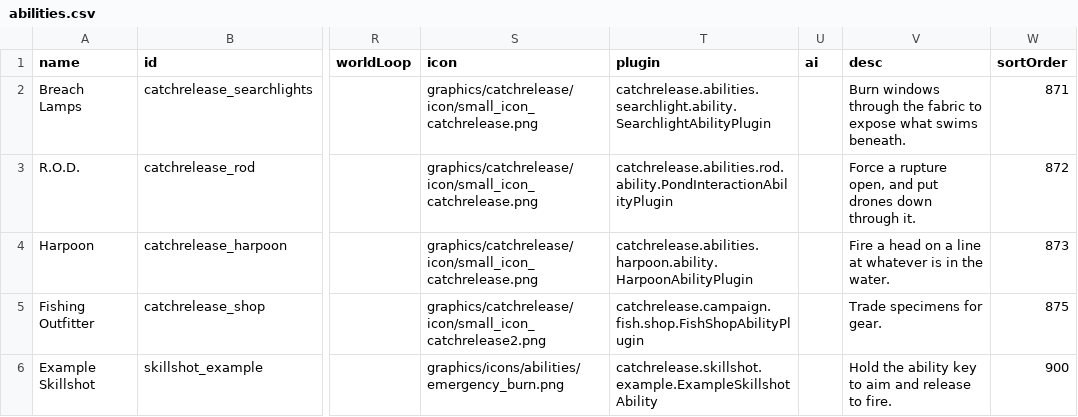
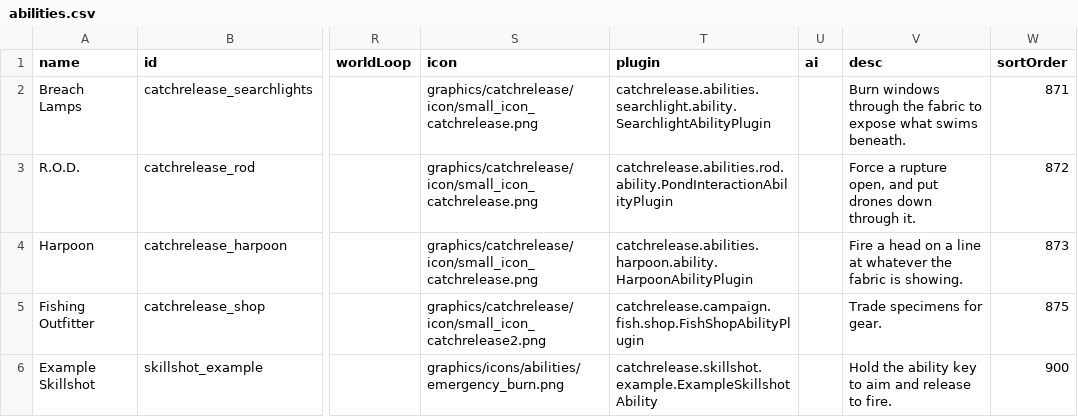
Before and after one commit to SirHartley/Catch.Release, a CSV file: data/campaign/abilities.csv, drawn as a sheet; only a part is shown, gaps mark what is left out; the diff names each change by its address in the sheet, - before the commit and + after, or states it on an @@ line.

```diff
--- a/data/campaign/abilities.csv
+++ b/data/campaign/abilities.csv
-V4 (desc): …at whatever is in the water.
+V4 (desc): …at whatever the fabric is showing.
```
Also changed, not shown: data/campaign/rules.csv, 17 other files.
